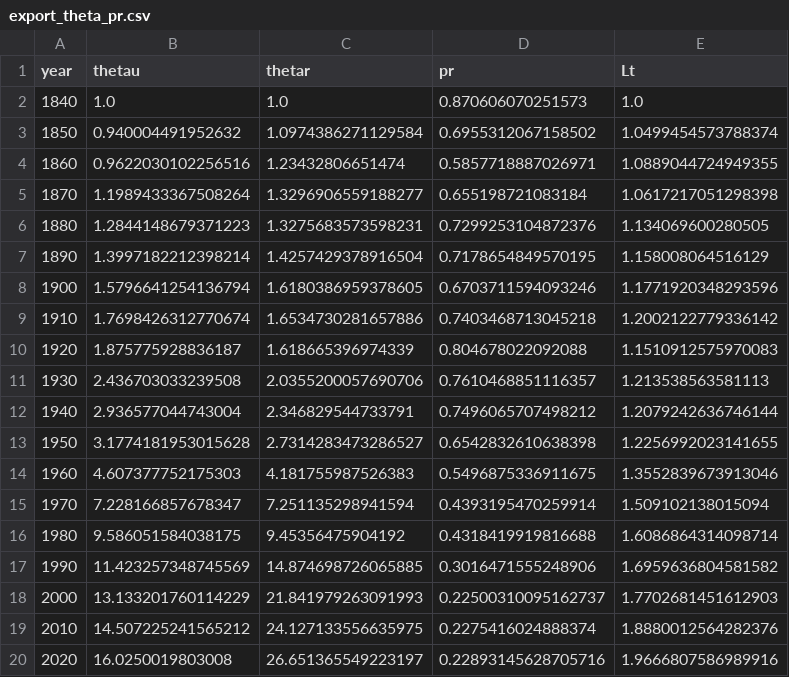
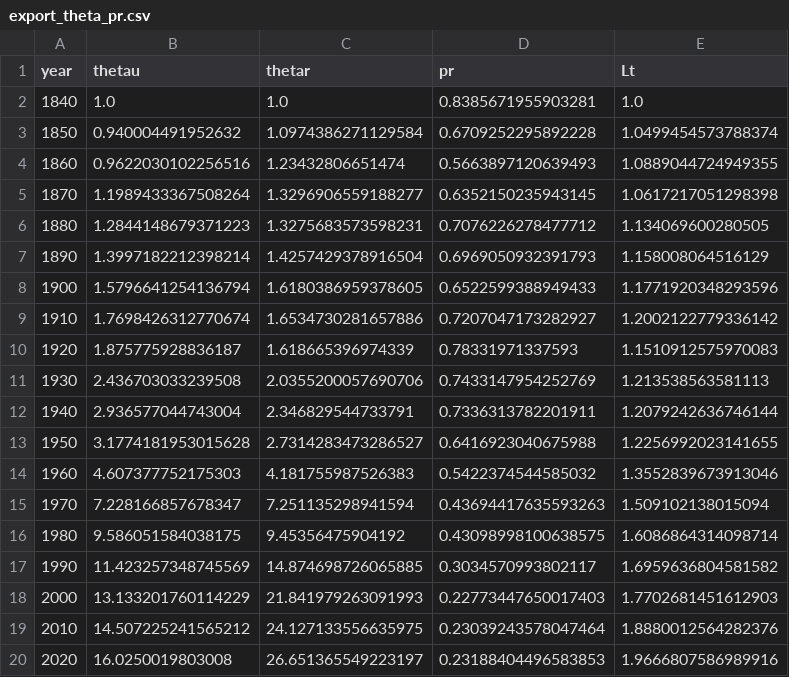
Before and after one commit to DynamicProgramming-StructuralEstimation/LandUse.jl, a CSV file: in/tables/export_theta_pr.csv, drawn as a sheet.

```diff
--- a/in/tables/export_theta_pr.csv
+++ b/in/tables/export_theta_pr.csv
@@ -1,20 +1,20 @@
 year,thetau,thetar,pr,Lt
-1840,1.0,1.0,0.870606070251573,1.0
-1850,0.940004491952632,1.0974386271129584,0.6955312067158502,1.0499454573788374
-1860,0.9622030102256516,1.23432806651474,0.5857718887026971,1.0889044724949355
-1870,1.1989433367508264,1.3296906559188277,0.655198721083184,1.0617217051298398
-1880,1.2844148679371223,1.3275683573598231,0.7299253104872376,1.134069600280505
-1890,1.3997182212398214,1.4257429378916504,0.7178654849570195,1.158008064516129
-1900,1.5796641254136794,1.6180386959378605,0.6703711594093246,1.1771920348293596
-1910,1.7698426312770674,1.6534730281657886,0.7403468713045218,1.2002122779336142
-1920,1.875775928836187,1.618665396974339,0.804678022092088,1.1510912575970083
-1930,2.436703033239508,2.0355200057690706,0.7610468851116357,1.213538563581113
-1940,2.936577044743004,2.346829544733791,0.7496065707498212,1.2079242636746144
-1950,3.1774181953015628,2.7314283473286527,0.6542832610638398,1.2256992023141655
-1960,4.607377752175303,4.181755987526383,0.5496875336911675,1.3552839673913046
-1970,7.228166857678347,7.251135298941594,0.4393195470259914,1.509102138015094
-1980,9.586051584038175,9.45356475904192,0.4318419919816688,1.6086864314098714
-1990,11.423257348745569,14.874698726065885,0.3016471555248906,1.6959636804581582
-2000,13.133201760114229,21.841979263091993,0.22500310095162737,1.7702681451612903
-2010,14.507225241565212,24.127133556635975,0.2275416024888374,1.8880012564282376
-2020,16.0250019803008,26.651365549223197,0.22893145628705716,1.9666807586989916
+1840,1.0,1.0,0.8385671955903281,1.0
+1850,0.940004491952632,1.0974386271129584,0.6709252295892228,1.0499454573788374
+1860,0.9622030102256516,1.23432806651474,0.5663897120639493,1.0889044724949355
+1870,1.1989433367508264,1.3296906559188277,0.6352150235943145,1.0617217051298398
+1880,1.2844148679371223,1.3275683573598231,0.7076226278477712,1.134069600280505
+1890,1.3997182212398214,1.4257429378916504,0.6969050932391793,1.158008064516129
+1900,1.5796641254136794,1.6180386959378605,0.6522599388949433,1.1771920348293596
+1910,1.7698426312770674,1.6534730281657886,0.7207047173282927,1.2002122779336142
+1920,1.875775928836187,1.618665396974339,0.78331971337593,1.1510912575970083
+1930,2.436703033239508,2.0355200057690706,0.7433147954252769,1.213538563581113
+1940,2.936577044743004,2.346829544733791,0.7336313782201911,1.2079242636746144
+1950,3.1774181953015628,2.7314283473286527,0.6416923040675988,1.2256992023141655
+1960,4.607377752175303,4.181755987526383,0.5422374544585032,1.3552839673913046
+1970,7.228166857678347,7.251135298941594,0.43694417635593263,1.509102138015094
+1980,9.586051584038175,9.45356475904192,0.43098998100638575,1.6086864314098714
+1990,11.423257348745569,14.874698726065885,0.3034570993802117,1.6959636804581582
+2000,13.133201760114229,21.841979263091993,0.22773447650017403,1.7702681451612903
+2010,14.507225241565212,24.127133556635975,0.23039243578047464,1.8880012564282376
+2020,16.0250019803008,26.651365549223197,0.23188404496583853,1.9666807586989916
```
Also changed, not shown: 1 other file.
